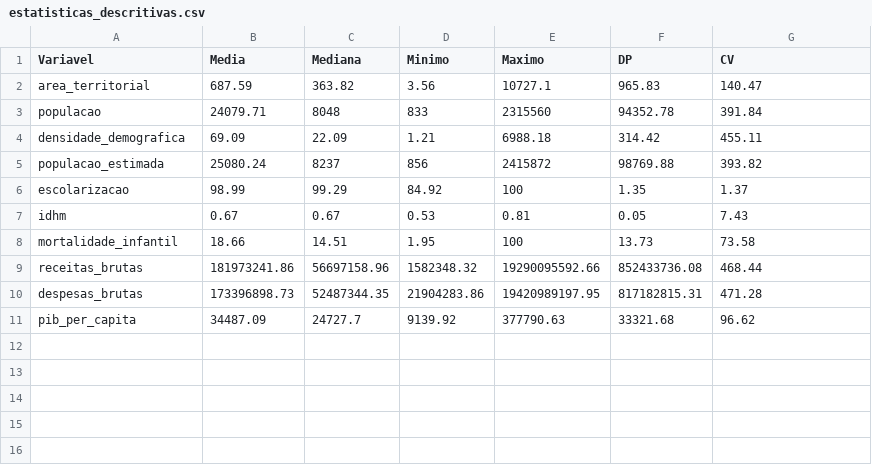
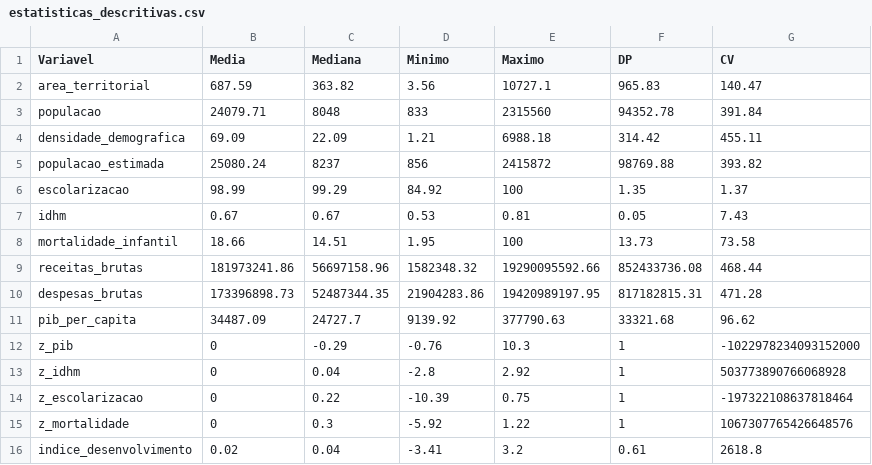
Before and after one commit to trabalho-final-icd/analise-exploratoria-IBGE, a CSV file: relatorio/estatisticas_descritivas.csv, drawn as a sheet.

```diff
--- a/relatorio/estatisticas_descritivas.csv
+++ b/relatorio/estatisticas_descritivas.csv
@@ -11 +11,6 @@
 "pib_per_capita",34487.09,24727.7,9139.92,377790.63,33321.68,96.62
+"z_pib",0,-0.29,-0.76,10.3,1,-1022978234093152000
+"z_idhm",0,0.04,-2.8,2.92,1,503773890766068928
+"z_escolarizacao",0,0.22,-10.39,0.75,1,-197322108637818464
+"z_mortalidade",0,0.3,-5.92,1.22,1,1067307765426648576
+"indice_desenvolvimento",0.02,0.04,-3.41,3.2,0.61,2618.8
```
Also changed, not shown: 20 other files.
